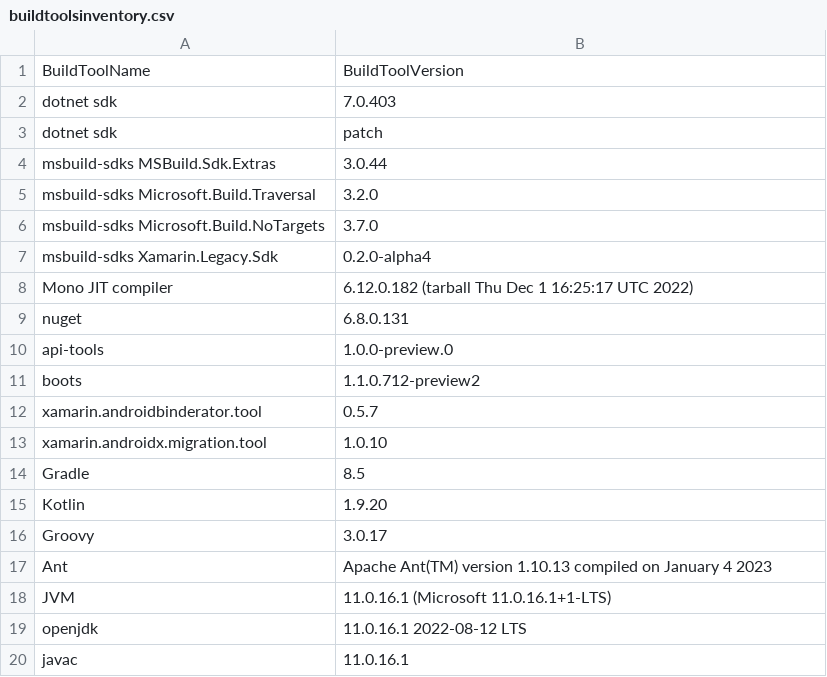
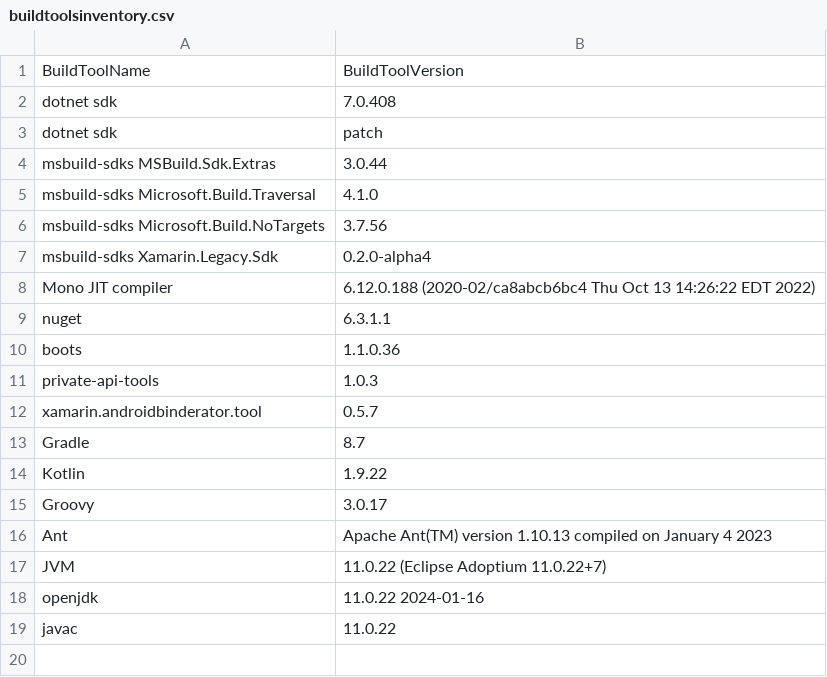
Before and after one commit to xamarin/GooglePlayServicesComponents, a CSV file: docs/buildtoolsinventory.csv, drawn as a sheet.

Commit message:
build tools inventory updates

```diff
--- a/docs/buildtoolsinventory.csv
+++ b/docs/buildtoolsinventory.csv
@@ -1,20 +1,19 @@
 BuildToolName,BuildToolVersion
-dotnet sdk, 7.0.403
+dotnet sdk, 7.0.408
 dotnet sdk, patch
 msbuild-sdks MSBuild.Sdk.Extras, 3.0.44
-msbuild-sdks Microsoft.Build.Traversal, 3.2.0
-msbuild-sdks Microsoft.Build.NoTargets, 3.7.0
+msbuild-sdks Microsoft.Build.Traversal, 4.1.0
+msbuild-sdks Microsoft.Build.NoTargets, 3.7.56
 msbuild-sdks Xamarin.Legacy.Sdk, 0.2.0-alpha4
-Mono JIT compiler, 6.12.0.182 (tarball Thu Dec  1 16:25:17 UTC 2022)
-nuget, 6.8.0.131
-api-tools,1.0.0-preview.0
-boots,1.1.0.712-preview2
+Mono JIT compiler, 6.12.0.188 (2020-02/ca8abcb6bc4 Thu Oct 13 14:26:22 EDT 2022)
+nuget, 6.3.1.1
+boots,1.1.0.36
+private-api-tools,1.0.3
 xamarin.androidbinderator.tool,0.5.7
-xamarin.androidx.migration.tool,1.0.10
-Gradle, 8.5
-Kotlin, 1.9.20
+Gradle, 8.7
+Kotlin, 1.9.22
 Groovy, 3.0.17
 Ant, Apache Ant(TM) version 1.10.13 compiled on January 4 2023
-JVM, 11.0.16.1 (Microsoft 11.0.16.1+1-LTS)
-openjdk, 11.0.16.1 2022-08-12 LTS
-javac, 11.0.16.1
+JVM, 11.0.22 (Eclipse Adoptium 11.0.22+7)
+openjdk, 11.0.22 2024-01-16
+javac, 11.0.22
```
Also changed, not shown: 1 other file.
